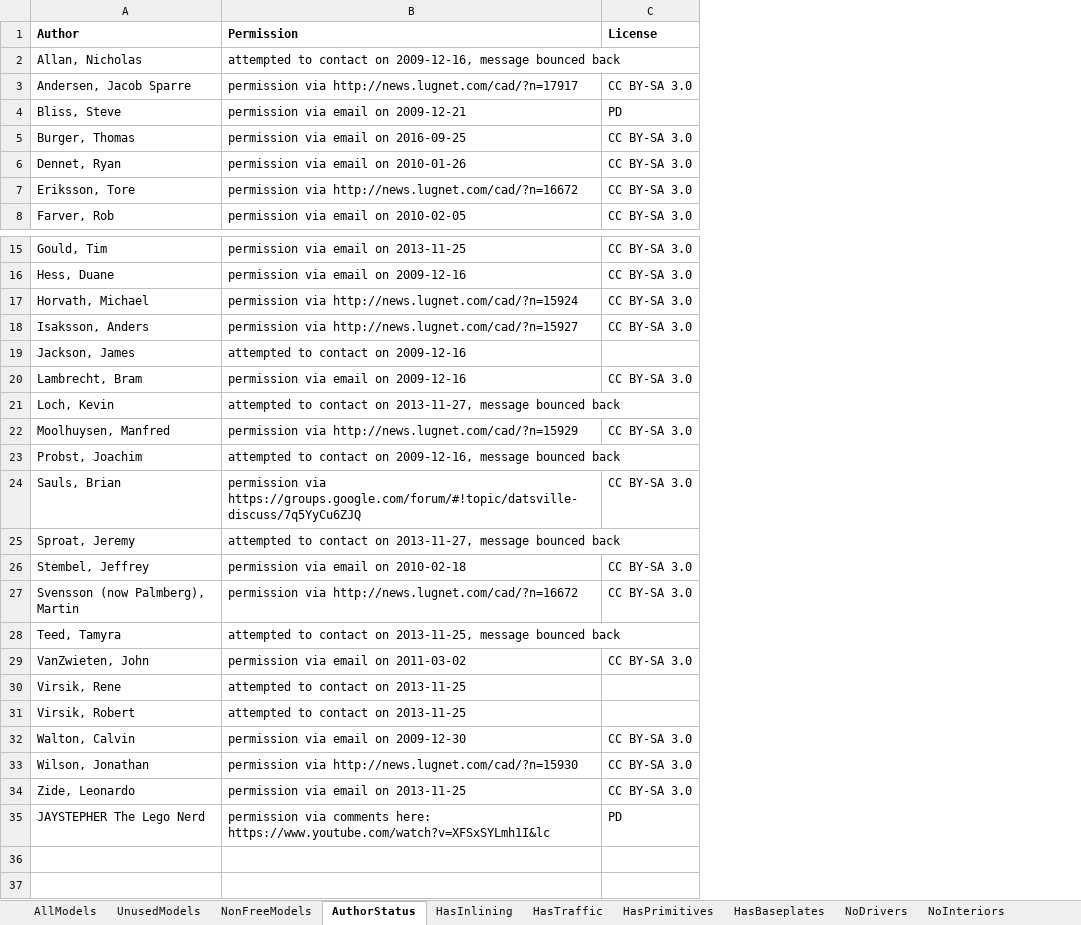
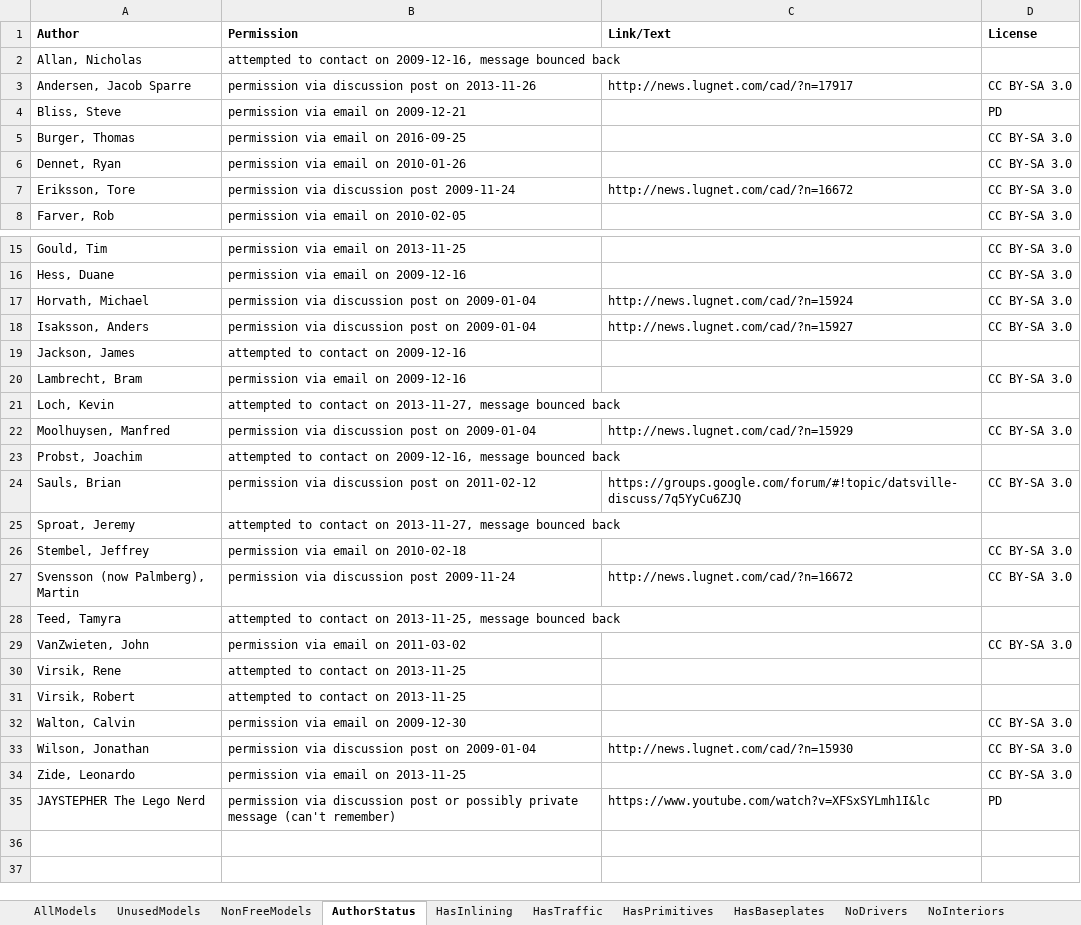
Before and after one commit to mjhorvath/Datsville, an Excel workbook: docs/miscellaneous/datsville_notes_checklist.xlsx, sheet AuthorStatus, drawn as a sheet; only a part is shown, gaps mark what is left out; values as stored, in another font and other column widths than the file's, no borders; the diff names each change by its address in the sheet, - before the commit and + after, or states it on an @@ line.

```diff
--- a/docs/miscellaneous/datsville_notes_checklist.xlsx (sheet AuthorStatus)
+++ b/docs/miscellaneous/datsville_notes_checklist.xlsx (sheet AuthorStatus)
+column C (Link/Text), rows 3-7: http://news.lugnet.com/cad/?n=17917 |  |  |  | http://news.lugnet.com/cad/?n=16672; rows 17-35: http://news.lugnet.com/cad/?n=15924 | http://news.lugnet.com/cad/?n=15927 |  |  |  | http://news.lugnet.com/cad/?n=15929 |  | https://groups.google.com/forum/#!topic/datsville-discuss/7q5YyCu6ZJQ |  |  | http://news.lugnet.com/cad/?n=16672 |  |  |  |  |  | http://news.lugnet.com/cad/?n=15930 |  | https://www.youtube.com/watch?v=XFSxSYLmh1I&lc
-B3 (Permission): permission via http://news.lugnet.com/cad/?n=17917
+B3 (Permission): permission via discussion post on 2013-11-26
-B7 (Permission): permission via http://news.lugnet.com/cad/?n=16672
+B7 (Permission): permission via discussion post 2009-11-24
-B17 (Permission): permission via http://news.lugnet.com/cad/?n=15924
+B17 (Permission): permission via discussion post on 2009-01-04
-B18 (Permission): permission via http://news.lugnet.com/cad/?n=15927
+B18 (Permission): permission via discussion post on 2009-01-04
-B22 (Permission): permission via http://news.lugnet.com/cad/?n=15929
+B22 (Permission): permission via discussion post on 2009-01-04
-B24 (Permission): permission via https://groups.google.com/forum/#!topic/datsville-discuss/7q5YyCu6ZJQ
+B24 (Permission): permission via discussion post on 2011-02-12
-B27 (Permission): permission via http://news.lugnet.com/cad/?n=16672
+B27 (Permission): permission via discussion post 2009-11-24
-B33 (Permission): permission via http://news.lugnet.com/cad/?n=15930
+B33 (Permission): permission via discussion post on 2009-01-04
-B35 (Permission): permission via comments here: https://www.youtube.com/watch?v=XFSxSYLmh1I&lc
+B35 (Permission): permission via discussion post or possibly private message (can't remember)
```
Also changed, not shown: 1 other file.
